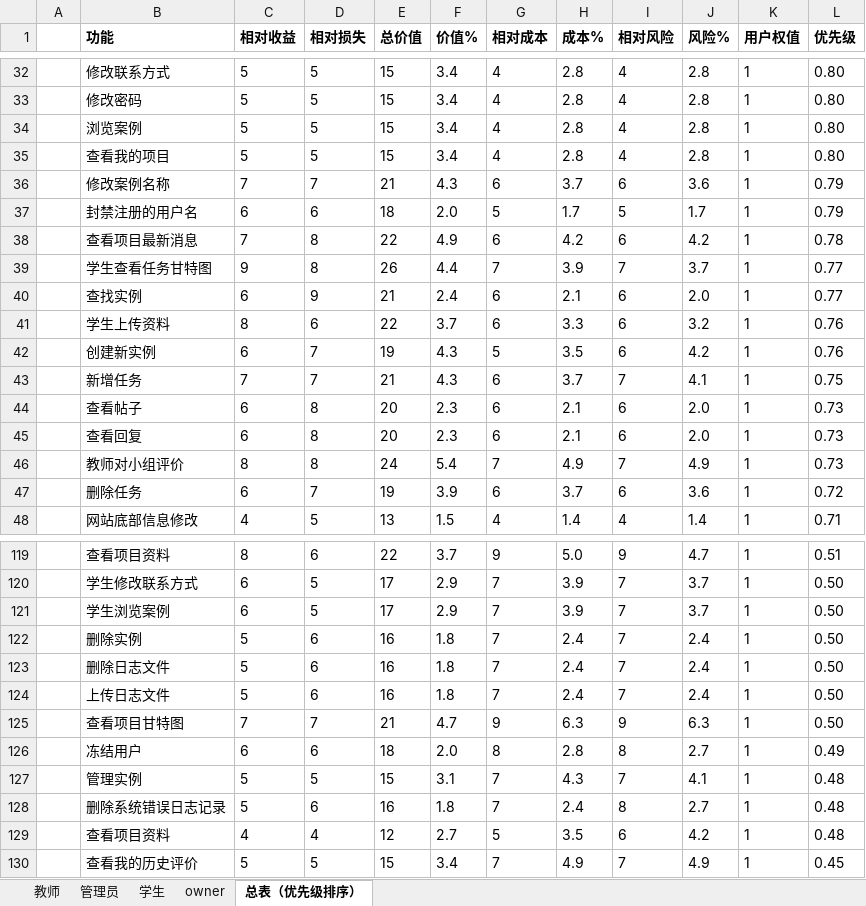
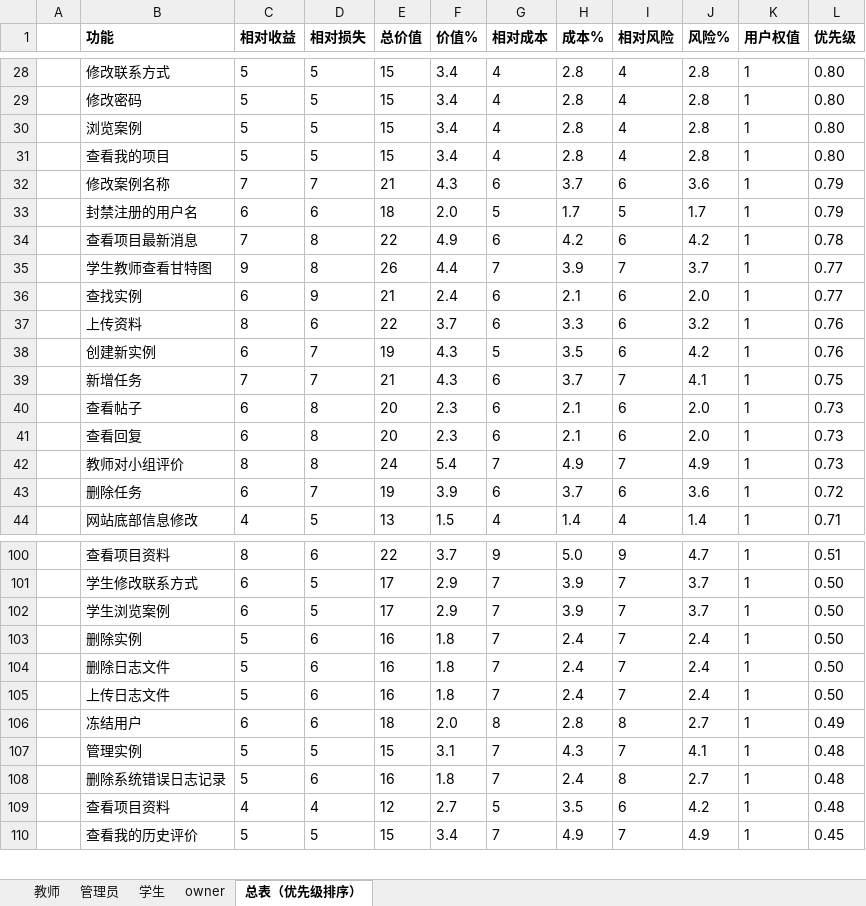
Before and after one commit to PRD-2018-G04/PRD-2018-G04, an Excel workbook: G04项目组/受控文档/02-需求获取/QFD/PRD2018-G04-评分表汇总.xlsx, sheet 总表（优先级排序）, drawn as a sheet; only a part is shown, gaps mark what is left out; values as stored, in another font and other column widths than the file's, no borders; removed rows and columns are numbered as before the commit, all else as after; the diff covers the shown part only; the diff names each change by its address in the sheet, - before the commit and + after, or states it on an @@ line.

```diff
--- a/G04项目组/受控文档/02-需求获取/QFD/PRD2018-G04-评分表汇总.xlsx (sheet 总表（优先级排序）)
+++ b/G04项目组/受控文档/02-需求获取/QFD/PRD2018-G04-评分表汇总.xlsx (sheet 总表（优先级排序）)
-B35 (功能): 学生查看任务甘特图
+B35 (功能): 学生教师查看甘特图
-B37 (功能): 学生上传资料
+B37 (功能): 上传资料
-row 125:  | 查看项目甘特图 | 7 | 7 | 21 | 4.7 | 9 | 6.3 | 9 | 6.3 | 1 | 0.50
```
Also changed, not shown: 22 removed rows and 5 edited cells elsewhere in this sheet, formulas that keep their value.
